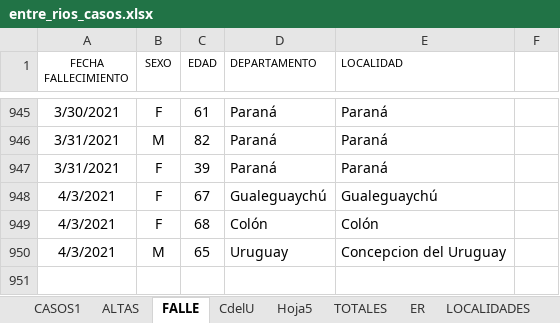
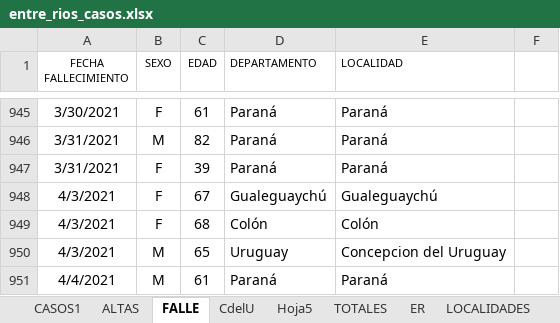
Before and after one commit to GIBD/covid, an Excel workbook: data/entre_rios_casos.xlsx, sheet FALLE, drawn as a sheet; only a part is shown, gaps mark what is left out; values as stored, in another font and other column widths than the file's, no borders; the diff names each change by its address in the sheet, - before the commit and + after, or states it on an @@ line.

```diff
--- a/data/entre_rios_casos.xlsx (sheet FALLE)
+++ b/data/entre_rios_casos.xlsx (sheet FALLE)
+row 951: 4/4/2021 | M | 61 | Paraná | Paraná
```
Also changed, not shown: sheet CASOS1, sheet ER, sheet TOTALES, sheet ALTAS, hidden cells.
